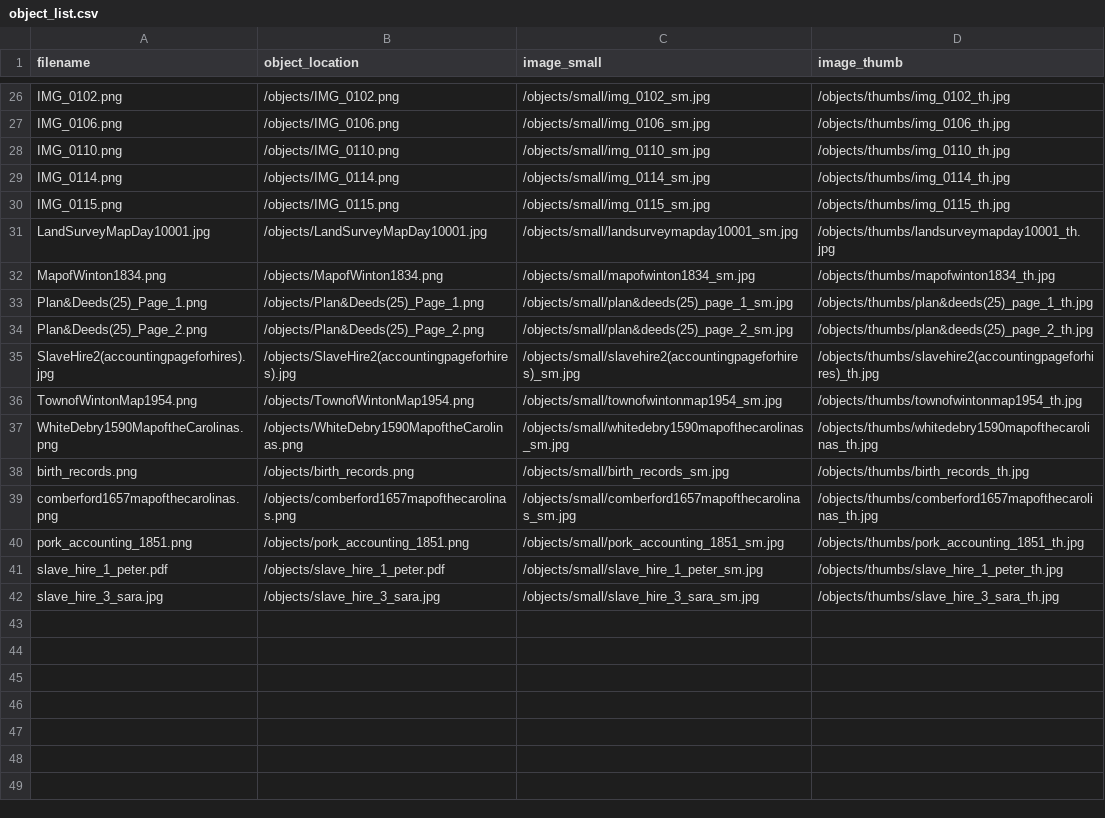
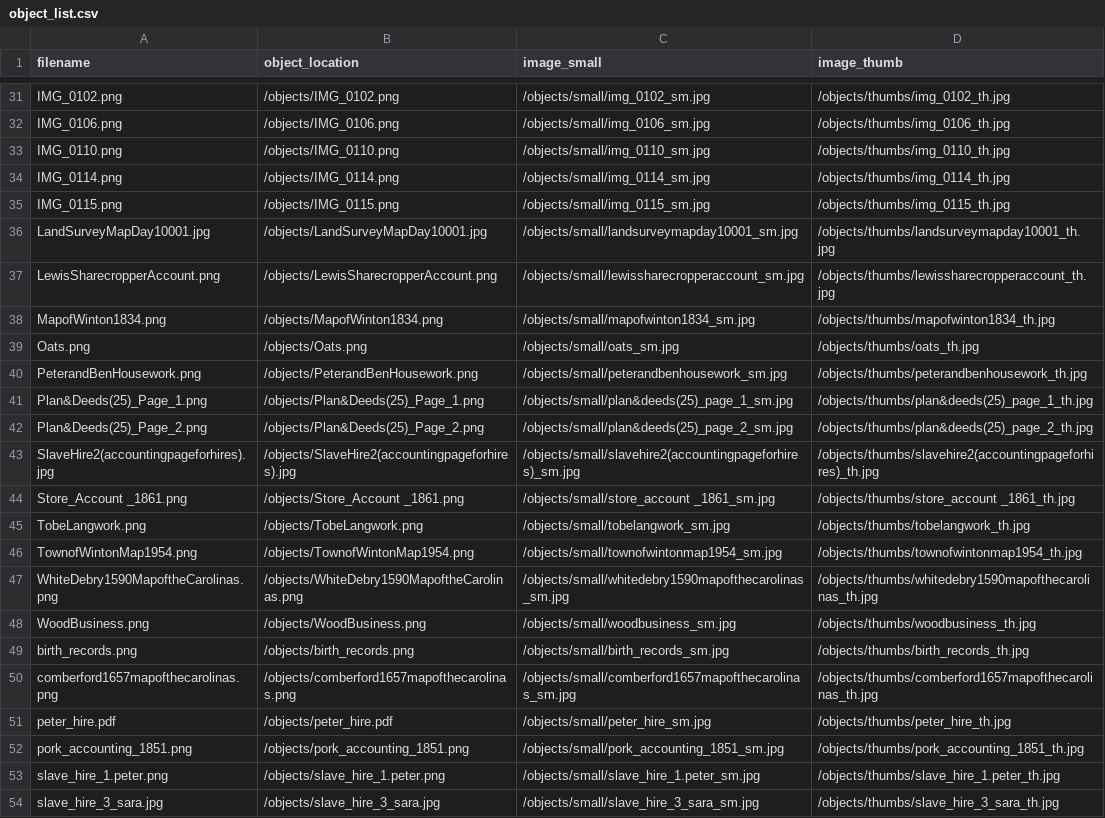
Before and after one commit to amalkir/VannPlantationArchive, a CSV file: objects/object_list.csv, drawn as a sheet; only a part is shown, gaps mark what is left out; the diff covers the shown part only.

Commit message:
updating objects

```diff
--- a/objects/object_list.csv
+++ b/objects/object_list.csv
@@ -31,3 +36,6 @@ IMG_0115.png,/objects/IMG_0115.png,/objects/small/img_0115_sm.jpg,/objects/thumb
 LandSurveyMapDay10001.jpg,/objects/LandSurveyMapDay10001.jpg,/objects/small/landsurveymapday10001_sm.jpg,/objects/thumbs/landsurveymapday10001_th.jpg
+LewisSharecropperAccount.png,/objects/LewisSharecropperAccount.png,/objects/small/lewissharecropperaccount_sm.jpg,/objects/thumbs/lewissharecropperaccount_th.jpg
 MapofWinton1834.png,/objects/MapofWinton1834.png,/objects/small/mapofwinton1834_sm.jpg,/objects/thumbs/mapofwinton1834_th.jpg
+Oats.png,/objects/Oats.png,/objects/small/oats_sm.jpg,/objects/thumbs/oats_th.jpg
+PeterandBenHousework.png,/objects/PeterandBenHousework.png,/objects/small/peterandbenhousework_sm.jpg,/objects/thumbs/peterandbenhousework_th.jpg
 Plan&Deeds(25)_Page_1.png,/objects/Plan&Deeds(25)_Page_1.png,/objects/small/plan&deeds(25)_page_1_sm.jpg,/objects/thumbs/plan&deeds(25)_page_1_th.jpg
@@ -35,8 +43,12 @@ Plan&Deeds(25)_Page_2.png,/objects/Plan&Deeds(25)_Page_2.png,/objects/small/plan
 SlaveHire2(accountingpageforhires).jpg,/objects/SlaveHire2(accountingpageforhires).jpg,/objects/small/slavehire2(accountingpageforhires)_sm.jpg,/objects/thumbs/slavehire2(accountingpageforhires)_th.jpg
+Store_Account _1861.png,/objects/Store_Account _1861.png,/objects/small/store_account _1861_sm.jpg,/objects/thumbs/store_account _1861_th.jpg
+TobeLangwork.png,/objects/TobeLangwork.png,/objects/small/tobelangwork_sm.jpg,/objects/thumbs/tobelangwork_th.jpg
 TownofWintonMap1954.png,/objects/TownofWintonMap1954.png,/objects/small/townofwintonmap1954_sm.jpg,/objects/thumbs/townofwintonmap1954_th.jpg
 WhiteDebry1590MapoftheCarolinas.png,/objects/WhiteDebry1590MapoftheCarolinas.png,/objects/small/whitedebry1590mapofthecarolinas_sm.jpg,/objects/thumbs/whitedebry1590mapofthecarolinas_th.jpg
+WoodBusiness.png,/objects/WoodBusiness.png,/objects/small/woodbusiness_sm.jpg,/objects/thumbs/woodbusiness_th.jpg
 birth_records.png,/objects/birth_records.png,/objects/small/birth_records_sm.jpg,/objects/thumbs/birth_records_th.jpg
 comberford1657mapofthecarolinas.png,/objects/comberford1657mapofthecarolinas.png,/objects/small/comberford1657mapofthecarolinas_sm.jpg,/objects/thumbs/comberford1657mapofthecarolinas_th.jpg
+peter_hire.pdf,/objects/peter_hire.pdf,/objects/small/peter_hire_sm.jpg,/objects/thumbs/peter_hire_th.jpg
 pork_accounting_1851.png,/objects/pork_accounting_1851.png,/objects/small/pork_accounting_1851_sm.jpg,/objects/thumbs/pork_accounting_1851_th.jpg
-slave_hire_1_peter.pdf,/objects/slave_hire_1_peter.pdf,/objects/small/slave_hire_1_peter_sm.jpg,/objects/thumbs/slave_hire_1_peter_th.jpg
+slave_hire_1.peter.png,/objects/slave_hire_1.peter.png,/objects/small/slave_hire_1.peter_sm.jpg,/objects/thumbs/slave_hire_1.peter_th.jpg
 slave_hire_3_sara.jpg,/objects/slave_hire_3_sara.jpg,/objects/small/slave_hire_3_sara_sm.jpg,/objects/thumbs/slave_hire_3_sara_th.jpg
```
Also changed, not shown: 5 added rows elsewhere in this file, 40 other files.
